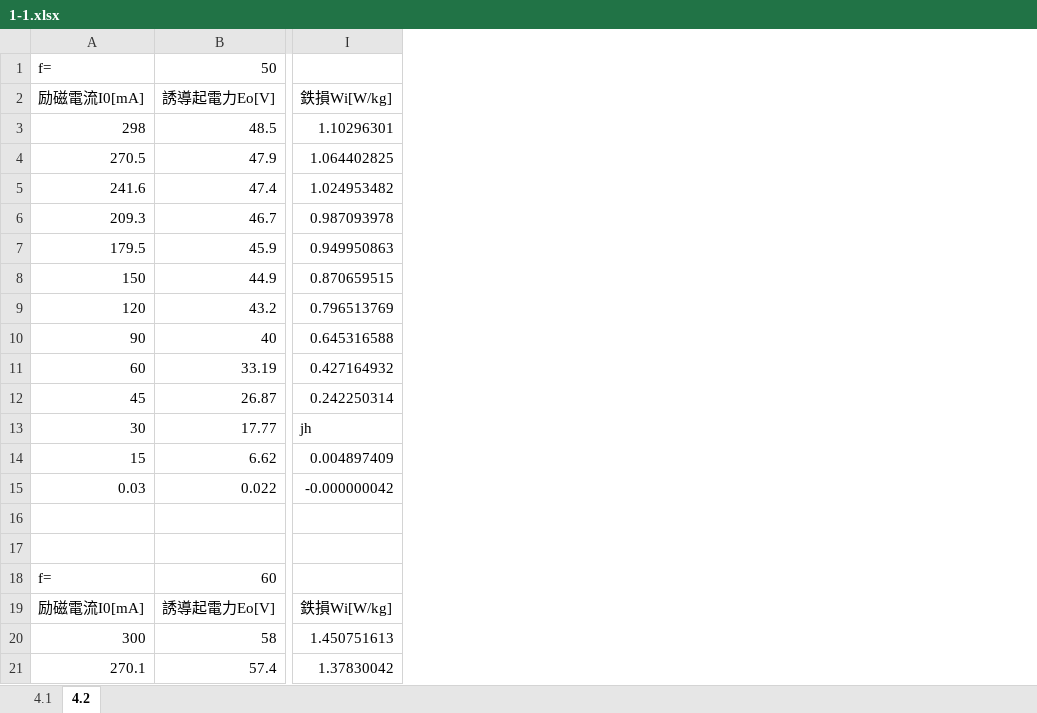
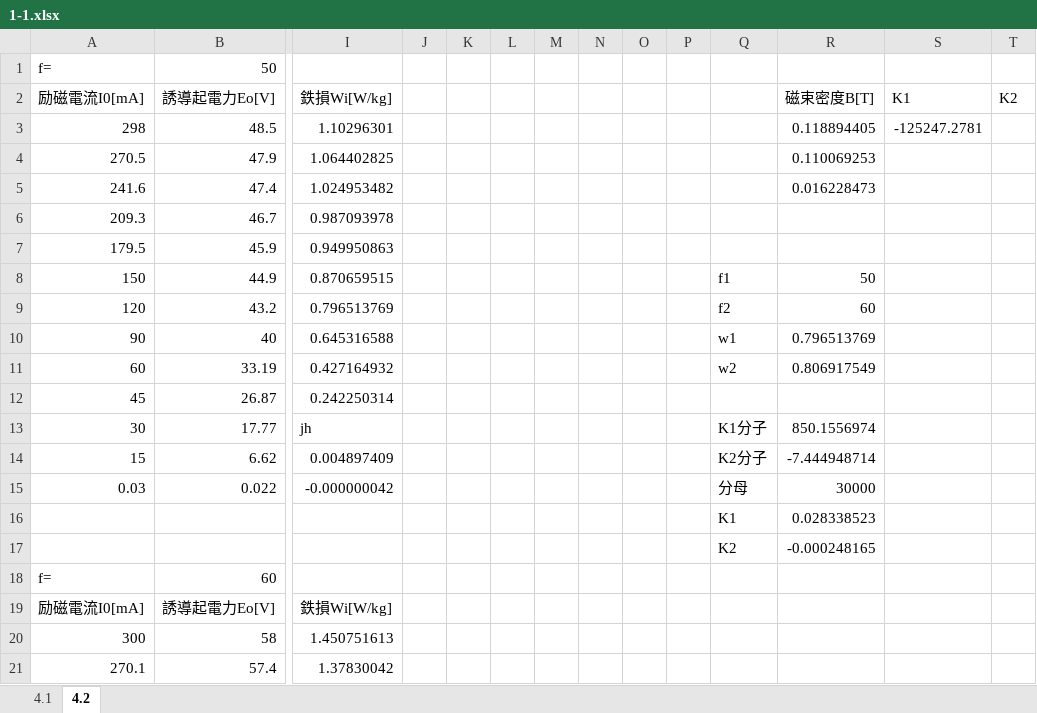
Before and after one commit to surpace0924-note/B2_Experiment, an Excel workbook: 5th/1_1/data/1-1.xlsx, sheet 4.2, drawn as a sheet; only a part is shown, gaps mark what is left out; values as stored, in another font and other column widths than the file's, no borders; charts and pictures not drawn; rows hold the shown columns only; the diff names each change by its address in the sheet, - before the commit and + after, or states it on an @@ line.

Commit message:
update: 現状

```diff
--- a/5th/1_1/data/1-1.xlsx (sheet 4.2)
+++ b/5th/1_1/data/1-1.xlsx (sheet 4.2)
+column J, empty
+column K, empty
+column L, empty
+column M, empty
+column N, empty
+column O, empty
+column P, empty
+column Q, rows 8-17: f1 | f2 | w1 | w2 |  | K1分子 | K2分子 | 分母 | K1 | K2
+column R (磁束密度B[T]), rows 3-17: 0.118894405 | 0.110069253 | 0.016228473 |  |  | 50 | 60 | 0.796513769 | 0.806917549 |  | 850.1556974 | -7.444948714 | 30000 | 0.028338523 | -0.000248165
+column S (K1), row 3: -125247.2781
+column T (K2), empty
-row 16: (empty)
+row 16:  |  |  |  |  |  |  |  |  |  | K1 | 0.028338523
-row 17: (empty)
+row 17:  |  |  |  |  |  |  |  |  |  | K2 | -0.000248165
```
Also changed, not shown: sheet 4.1, charts or pictures.
